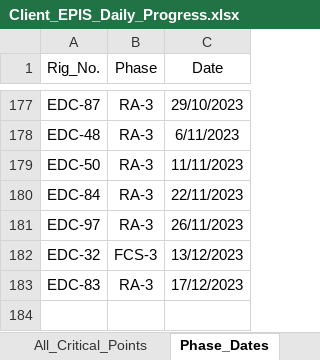
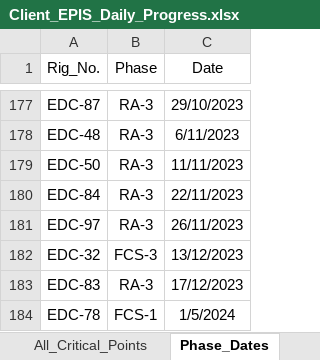
Before and after one commit to EPIS2023/KPC_EPIS_Follow_Up, an Excel workbook: Client_EPIS_Daily_Progress.xlsx, sheet Phase_Dates, drawn as a sheet; only a part is shown, gaps mark what is left out; values as stored, in another font and other column widths than the file's, no borders; the diff names each change by its address in the sheet, - before the commit and + after, or states it on an @@ line.

```diff
--- a/Client_EPIS_Daily_Progress.xlsx (sheet Phase_Dates)
+++ b/Client_EPIS_Daily_Progress.xlsx (sheet Phase_Dates)
+row 184: EDC-78 | FCS-1 | 1/5/2024
```
Also changed, not shown: sheet Plan, sheet Team_Management, sheet Audit_Teams_Follow_Up, sheet Drops_Teams_Follow_Up.
